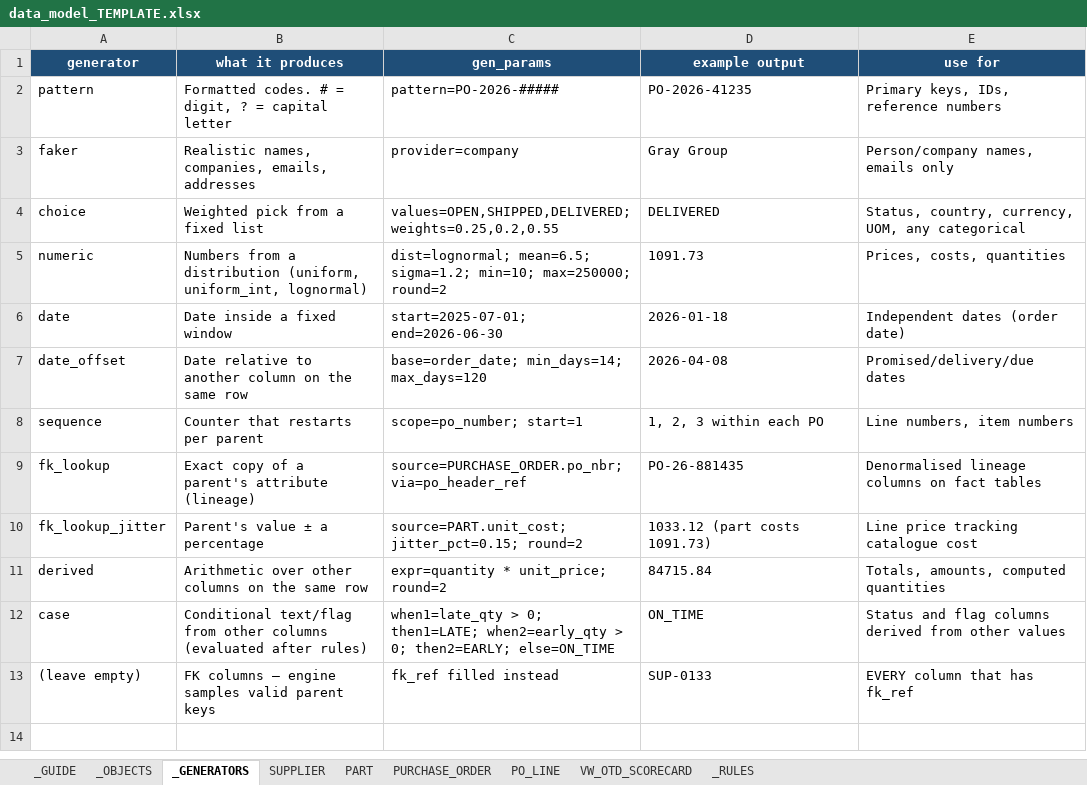
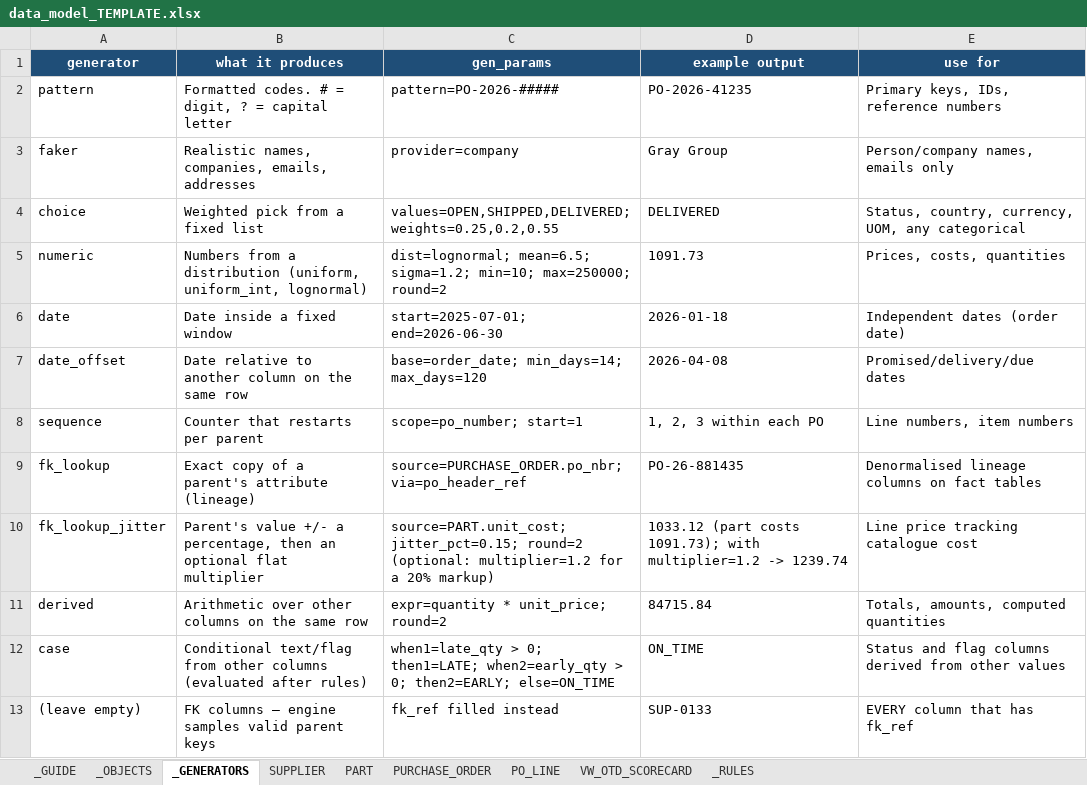
Before and after one commit to satish-999/synth_gen, an Excel workbook: templates/data_model_TEMPLATE.xlsx, sheet _GENERATORS, drawn as a sheet; values as stored, in another font and other column widths than the file's, no borders; the diff names each change by its address in the sheet, - before the commit and + after, or states it on an @@ line.

Commit message:
Fix template drift: real crash in worked view example, plus doc gaps
Verified templates/data_model_TEMPLATE.xlsx against the current engine
rather than just reading it.

Found a genuine crash, not just documentation drift: parse_workbook()'s
view-column loop has no end-of-section marker -- once it sees the
"column_name" header row, every subsequent row with a non-empty first
cell is read as another output column, all the way to the sheet's last
row. VW_OTD_SCORECARD had an explanatory "NOTE: ..." row after its last
real column, which got parsed as a 6th column with derivation=None,
crashing materialize_view()'s regex match with TypeError. The template,
as originally committed, never actually completed its own documented
worked example (200 suppliers, 1,500 parts). Removed the row; the guide
already covers the same point in prose, so nothing is lost.

Also ran normalize_model.py for real (not just validate_model.py, which
only catches BLOCKING issues): it silently found two non-blocking fixes
the template shipped with -- SUPPLIER.supplier_id's pattern could only
produce 10,000 unique values (a real hang risk on a wider run), and
PO_LINE.line_number (a PK) wasn't marked is_unique. Applied both.

Documentation gaps, all confirmed against the actual engine code, not
assumed: fk_lookup_jitter's optional `multiplier` param (an actual
argument the generator reads, absent from both _GENERATORS and the
guide); that `group_by` may be left empty for a pass-through view (no
grouping, just filtered/joined rows); and the 10,000-retry bound on
unique-value generation, which normalize_model.py works around
automatically for the common case (pattern too narrow for the row
count).

Verified clean after fixes: validate_model.py PASS, normalize_model.py
0 fixed / 0 approximated / 0 blocking, full generation succeeds end to
end (200 suppliers, 1,500 parts -> 1,470 POs, 4,575 lines, matching the
guide's documented numbers), and validate_compliance.py 42/42 including
full view recomputation reconciliation.

```diff
--- a/templates/data_model_TEMPLATE.xlsx (sheet _GENERATORS)
+++ b/templates/data_model_TEMPLATE.xlsx (sheet _GENERATORS)
-B10 (what it produces): Parent's value ± a percentage
+B10 (what it produces): Parent's value +/- a percentage, then an optional flat multiplier
-C10 (gen_params): …jitter_pct=0.15; round=2
+C10 (gen_params): …jitter_pct=0.15; round=2 (optional: multiplier=1.2 for a 20% markup)
-D10 (example output): 1033.12 (part costs 1091.73)
+D10 (example output): 1033.12 (part costs 1091.73); with multiplier=1.2 -> 1239.74
```
Also changed, not shown: sheet _GUIDE, sheet VW_OTD_SCORECARD, sheet SUPPLIER, sheet PO_LINE, 1 other file.
